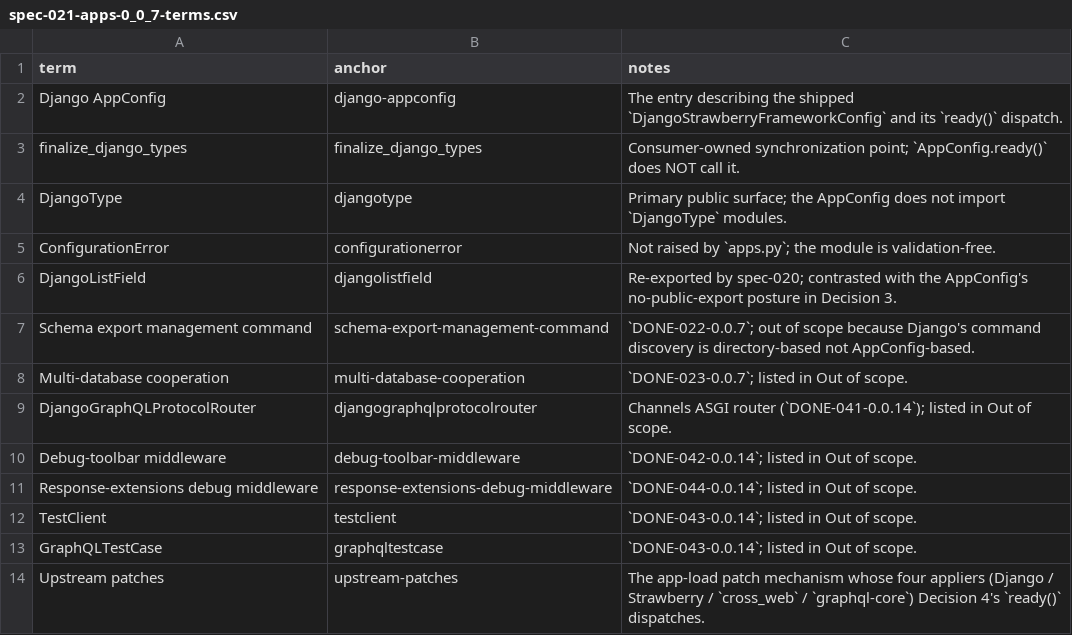
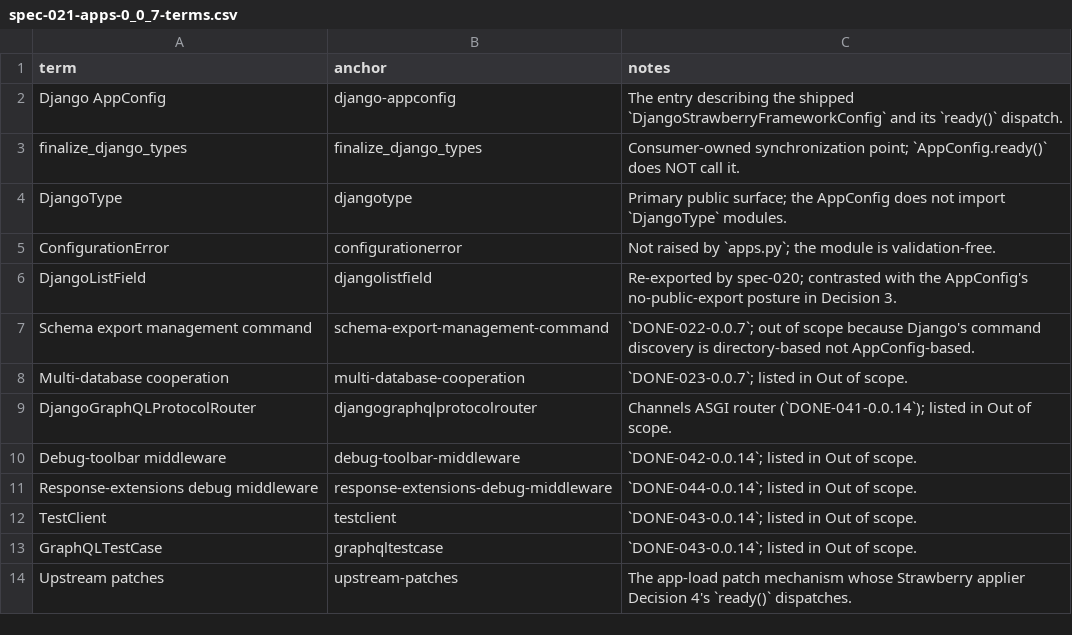
Before and after one commit to unaxy/django-strawberry-framework, a CSV file: docs/SPECS/appx/spec-021-apps-0_0_7-terms.csv, drawn as a sheet.

```diff
--- a/docs/SPECS/appx/spec-021-apps-0_0_7-terms.csv
+++ b/docs/SPECS/appx/spec-021-apps-0_0_7-terms.csv
@@ -13,2 +13,2 @@ TestClient,testclient,`DONE-043-0.0.14`; listed in Out of scope.
 GraphQLTestCase,graphqltestcase,`DONE-043-0.0.14`; listed in Out of scope.
-Upstream patches,upstream-patches,The app-load patch mechanism whose four appliers (Django / Strawberry / `cross_web` / `graphql-core`) Decision 4's `ready()` dispatches.
+Upstream patches,upstream-patches,The app-load patch mechanism whose Strawberry applier Decision 4's `ready()` dispatches.
```
Also changed, not shown: docs/SPECS/appx/spec-042-debug_toolbar-0_0_14-terms.csv, docs/SPECS/appx/spec-044-debug_extension-0_0_14-terms.csv, 42 other files.
